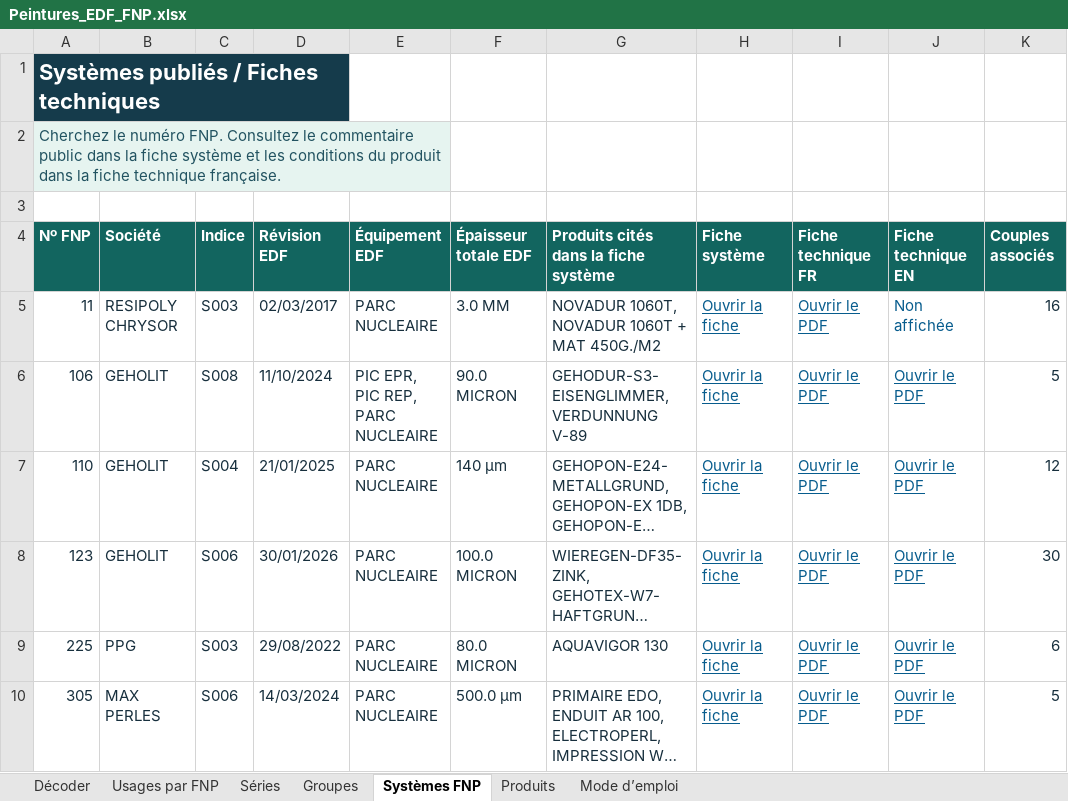
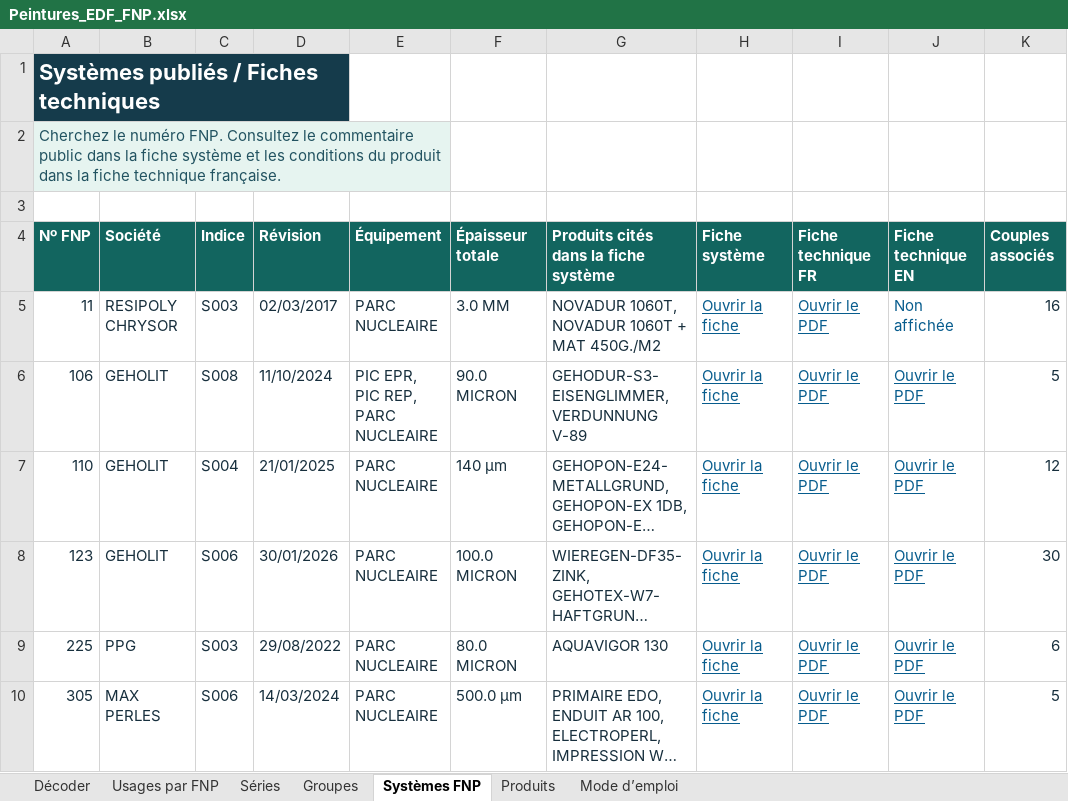
Before and after one commit to Cthulhu59138/papaye-labs, an Excel workbook: public/dmp/Peintures_EDF_FNP.xlsx, sheet Systèmes FNP, drawn as a sheet; only a part is shown; long unchanged cells end in …; values as stored, in another font and other column widths than the file's, no borders; table styles not drawn; the diff names each change by its address in the sheet, - before the commit and + after, or states it on an @@ line.

```diff
--- a/public/dmp/Peintures_EDF_FNP.xlsx (sheet Systèmes FNP)
+++ b/public/dmp/Peintures_EDF_FNP.xlsx (sheet Systèmes FNP)
-D4: Révision EDF
+D4: Révision
-E4: Équipement EDF
+E4: Équipement
-F4: Épaisseur totale EDF
+F4: Épaisseur totale
```
Also changed, not shown: sheet Décoder, sheet Usages par FNP, sheet Groupes, sheet Mode d’emploi, sheet Séries, sheet Produits, 6 other files.
